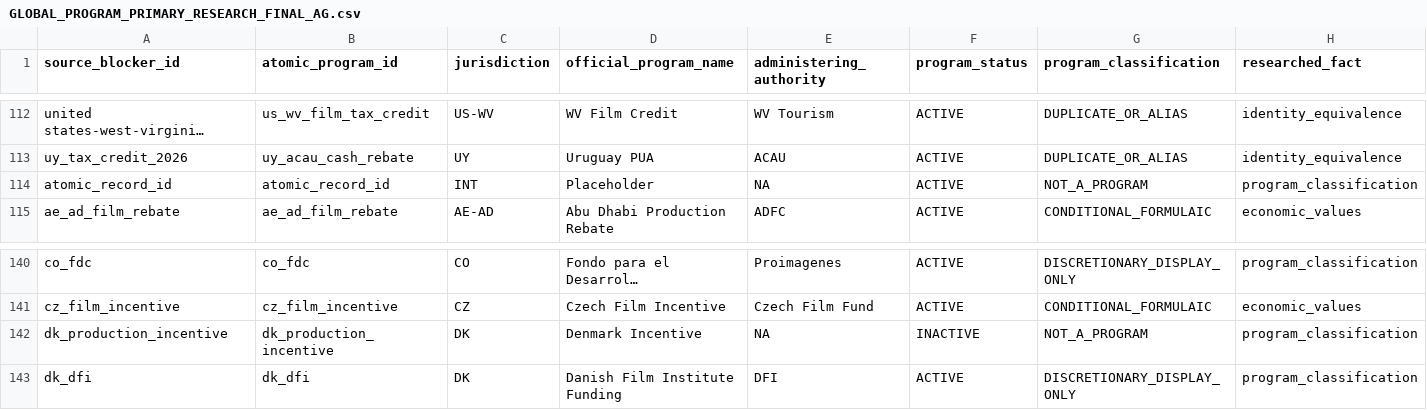
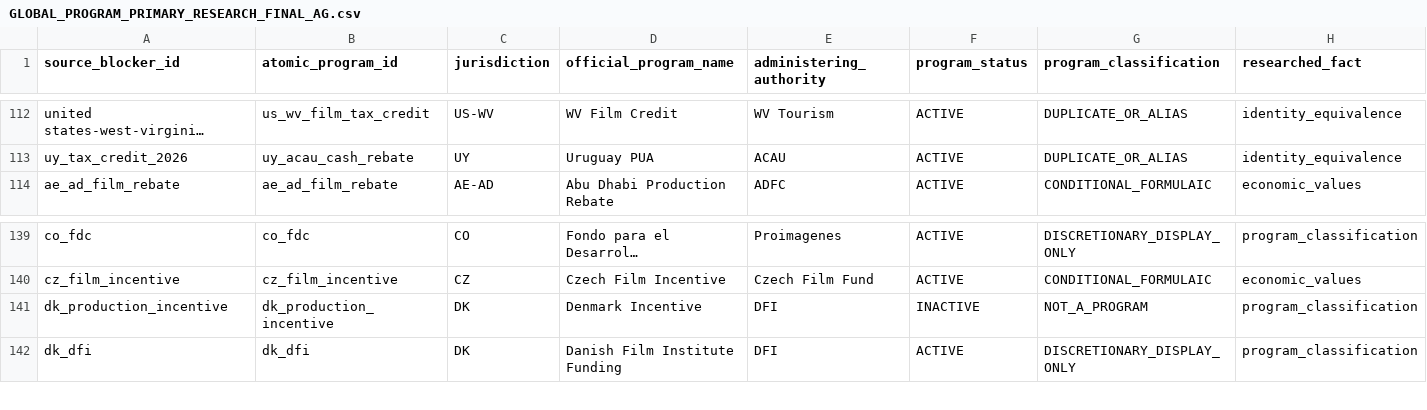
Before and after one commit to surajgohill-oss/Frametax, a CSV file: docs/validation/GLOBAL_PROGRAM_PRIMARY_RESEARCH_FINAL_AG.csv, drawn as a sheet; only a part is shown, gaps mark what is left out; long unchanged cells end in …; removed rows and columns are numbered as before the commit, all else as after; rows hold the shown columns only; the diff names each change by its address in the sheet, - before the commit and + after, or states it on an @@ line.

```diff
--- a/docs/validation/GLOBAL_PROGRAM_PRIMARY_RESEARCH_FINAL_AG.csv
+++ b/docs/validation/GLOBAL_PROGRAM_PRIMARY_RESEARCH_FINAL_AG.csv
-row 114: atomic_record_id | atomic_record_id | INT | Placeholder | NA | ACTIVE | NOT_A_PROGRAM | program_classification
-E141 (administering_authority): NA
+E141 (administering_authority): DFI
```
Also changed, not shown: 1 other file.
